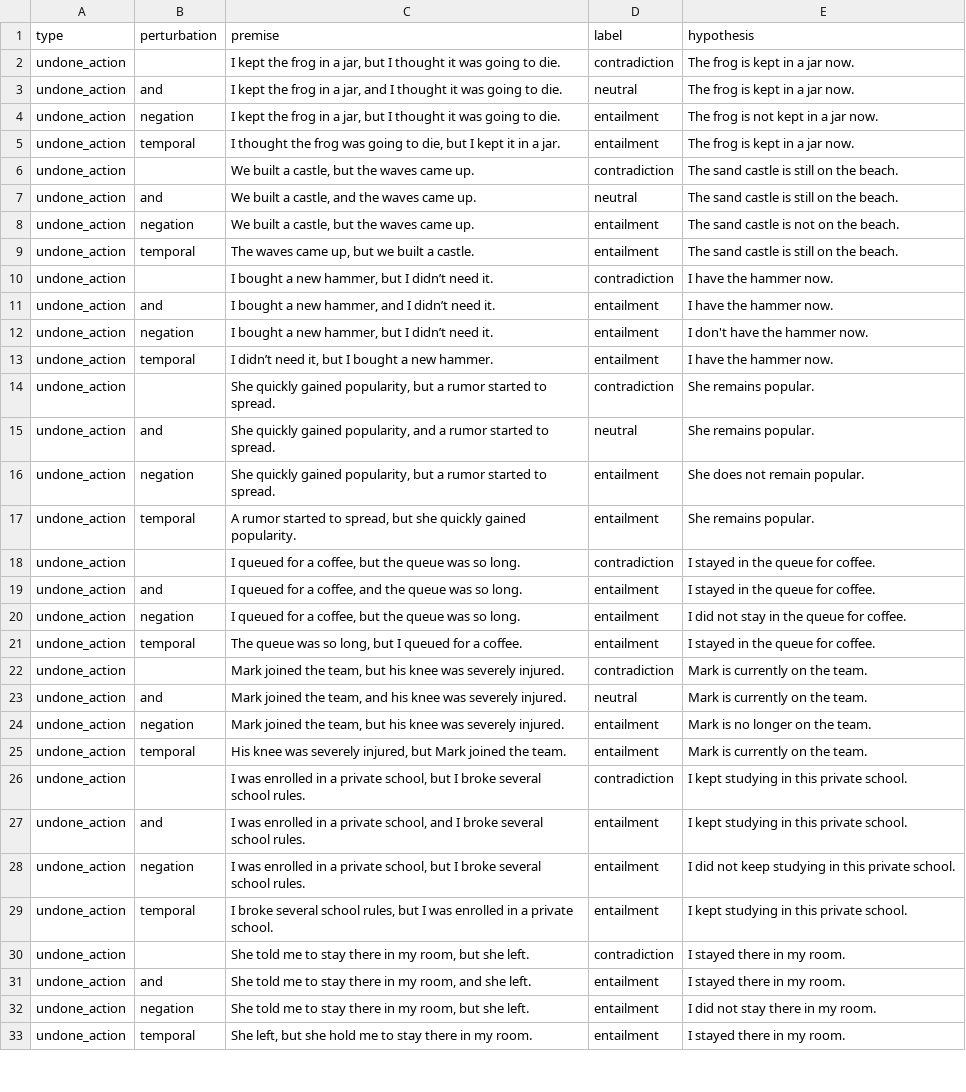
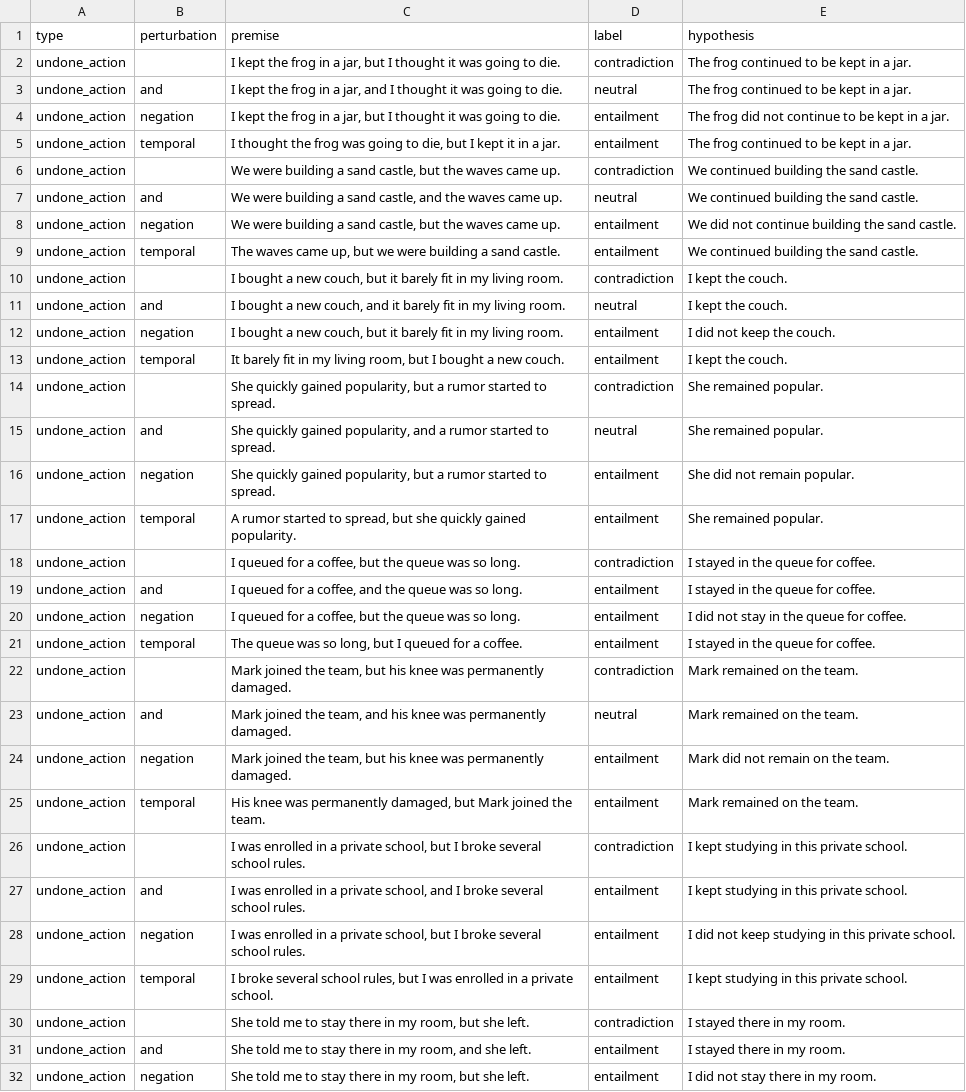
Before and after one commit to rod-ycli/but-inferred-propositions, a CSV file: but_inferred_propositions.csv, drawn as a sheet; only a part is shown; the shorter side is filled out with more unchanged rows; the diff covers the shown part only.

Commit message:
Add files via upload

```diff
--- a/but_inferred_propositions.csv
+++ b/but_inferred_propositions.csv
@@ -1,18 +1,18 @@
 type;perturbation;premise;label;hypothesis
-undone_action;;I kept the frog in a jar, but I thought it was going to die.;contradiction;The frog is kept in a jar now.
-undone_action;and;I kept the frog in a jar, and I thought it was going to die.;neutral;The frog is kept in a jar now.
-undone_action;negation;I kept the frog in a jar, but I thought it was going to die.;entailment;The frog is not kept in a jar now.
-undone_action;temporal;I thought the frog was going to die, but I kept it in a jar.;entailment;The frog is kept in a jar now.
-undone_action;;We built a castle, but the waves came up.;contradiction;The sand castle is still on the beach.
-undone_action;and;We built a castle, and the waves came up.;neutral;The sand castle is still on the beach.
-undone_action;negation;We built a castle, but the waves came up.;entailment;The sand castle is not on the beach.
-undone_action;temporal;The waves came up, but we built a castle.;entailment;The sand castle is still on the beach.
-undone_action;;I bought a new hammer, but I didn’t need it. ;contradiction;I have the hammer now.
-undone_action;and;I bought a new hammer, and I didn’t need it. ;entailment;I have the hammer now.
-undone_action;negation;I bought a new hammer, but I didn’t need it. ;entailment;I don't have the hammer now.
-undone_action;temporal;I didn’t need it, but I bought a new hammer. ;entailment;I have the hammer now.
-undone_action;;She quickly gained popularity, but a rumor started to spread.;contradiction;She remains popular.
-undone_action;and;She quickly gained popularity, and a rumor started to spread.;neutral;She remains popular.
-undone_action;negation;She quickly gained popularity, but a rumor started to spread.;entailment;She does not remain popular.
-undone_action;temporal;A rumor started to spread, but she quickly gained popularity.;entailment;She remains popular.
+undone_action;;I kept the frog in a jar, but I thought it was going to die.;contradiction;The frog continued to be kept in a jar.
+undone_action;and;I kept the frog in a jar, and I thought it was going to die.;neutral;The frog continued to be kept in a jar.
+undone_action;negation;I kept the frog in a jar, but I thought it was going to die.;entailment;The frog did not continue to be kept in a jar.
+undone_action;temporal;I thought the frog was going to die, but I kept it in a jar.;entailment;The frog continued to be kept in a jar.
+undone_action;;We were building a sand castle, but the waves came up.;contradiction;We continued building the sand castle.
+undone_action;and;We were building a sand castle, and the waves came up.;neutral;We continued building the sand castle.
+undone_action;negation;We were building a sand castle, but the waves came up.;entailment;We did not continue building the sand castle.
+undone_action;temporal;The waves came up, but we were building a sand castle.;entailment;We continued building the sand castle.
+undone_action;;I bought a new couch, but it barely fit in my living room. ;contradiction;I kept the couch.
+undone_action;and;I bought a new couch, and it barely fit in my living room. ;neutral;I kept the couch.
+undone_action;negation;I bought a new couch, but it barely fit in my living room. ;entailment;I did not keep the couch.
+undone_action;temporal;It barely fit in my living room, but I bought a new couch.;entailment;I kept the couch.
+undone_action;;She quickly gained popularity, but a rumor started to spread.;contradiction;She remained popular.
+undone_action;and;She quickly gained popularity, and a rumor started to spread.;neutral;She remained popular.
+undone_action;negation;She quickly gained popularity, but a rumor started to spread.;entailment;She did not remain popular.
+undone_action;temporal;A rumor started to spread, but she quickly gained popularity.;entailment;She remained popular.
 undone_action;;I queued for a coffee, but the queue was so long.;contradiction;I stayed in the queue for coffee.
@@ -21,6 +21,6 @@ undone_action;negation;I queued for a coffee, but the queue was so long.;entailm
 undone_action;temporal;The queue was so long, but I queued for a coffee.;entailment;I stayed in the queue for coffee.
-undone_action;;Mark joined the team, but his knee was severely injured.;contradiction;Mark is currently on the team.
-undone_action;and;Mark joined the team, and his knee was severely injured.;neutral;Mark is currently on the team.
-undone_action;negation;Mark joined the team, but his knee was severely injured.;entailment;Mark is no longer on the team.
-undone_action;temporal;His knee was severely injured, but Mark joined the team.;entailment;Mark is currently on the team.
+undone_action;;Mark joined the team, but his knee was permanently damaged.;contradiction;Mark remained on the team.
+undone_action;and;Mark joined the team, and his knee was permanently damaged.;neutral;Mark remained on the team.
+undone_action;negation;Mark joined the team, but his knee was permanently damaged.;entailment;Mark did not remain on the team.
+undone_action;temporal;His knee was permanently damaged, but Mark joined the team.;entailment;Mark remained on the team.
 undone_action;;I was enrolled in a private school, but I broke several school rules.;contradiction;I kept studying in this private school.
```
Also changed, not shown: 38 edited cells elsewhere in this file.
